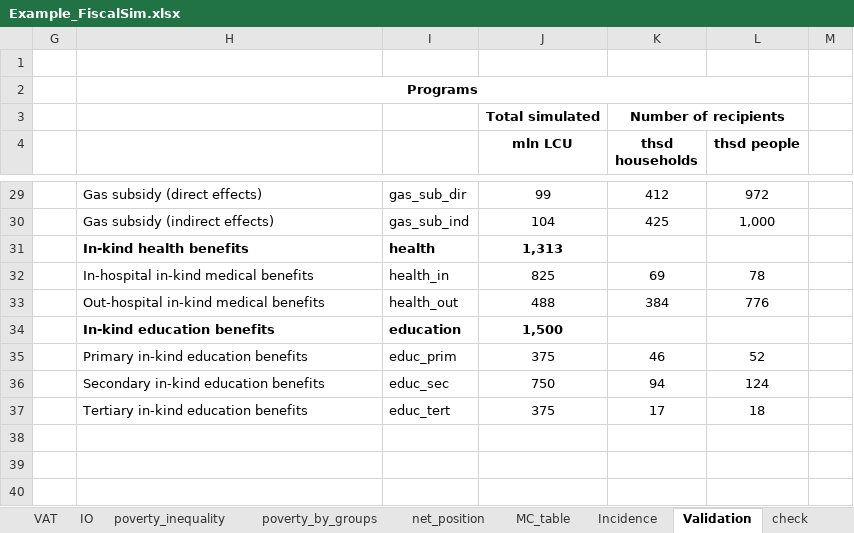
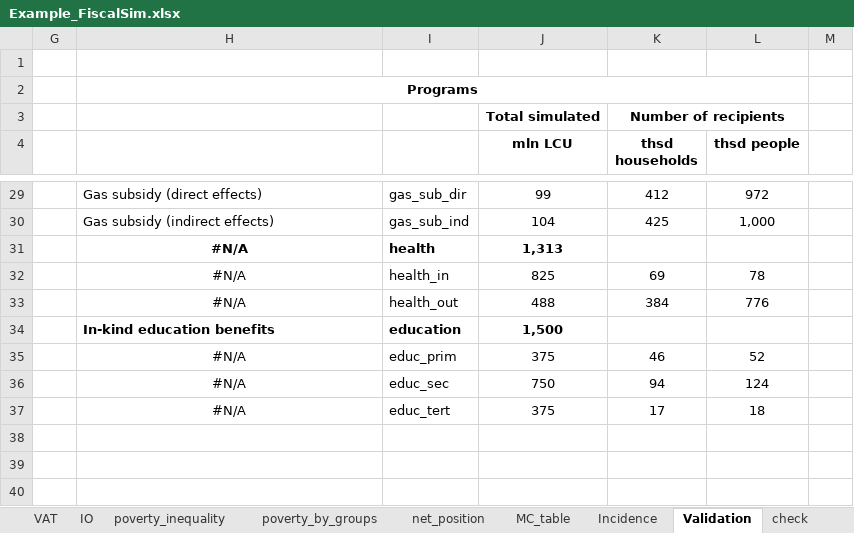
Before and after one commit to wbEPL/Example_FiscalSim, an Excel workbook: 03.Tool/Example_FiscalSim.xlsx, sheet Validation, drawn as a sheet; only a part is shown, gaps mark what is left out; values as stored, in another font and other column widths than the file's, no borders; conditional formats not drawn; the diff names each change by its address in the sheet, - before the commit and + after, or states it on an @@ line.

Commit message:
Edits to the in-kind services page of the fiscal sim tool

```diff
--- a/03.Tool/Example_FiscalSim.xlsx (sheet Validation)
+++ b/03.Tool/Example_FiscalSim.xlsx (sheet Validation)
-H31: In-kind health benefits
+H31: #N/A
-H31:H33 alignment: left
+H31:H33 alignment: center
-H32: In-hospital in-kind medical benefits
+H32: #N/A
-H33: Out-hospital in-kind medical benefits
+H33: #N/A
-H35: Primary in-kind education benefits
+H35: #N/A
-H35:H37 alignment: left
+H35:H37 alignment: center
-H36: Secondary in-kind education benefits
+H36: #N/A
-H37: Tertiary in-kind education benefits
+H37: #N/A
```
Also changed, not shown: sheet inkind, sheet legend, sheet MC_table.
